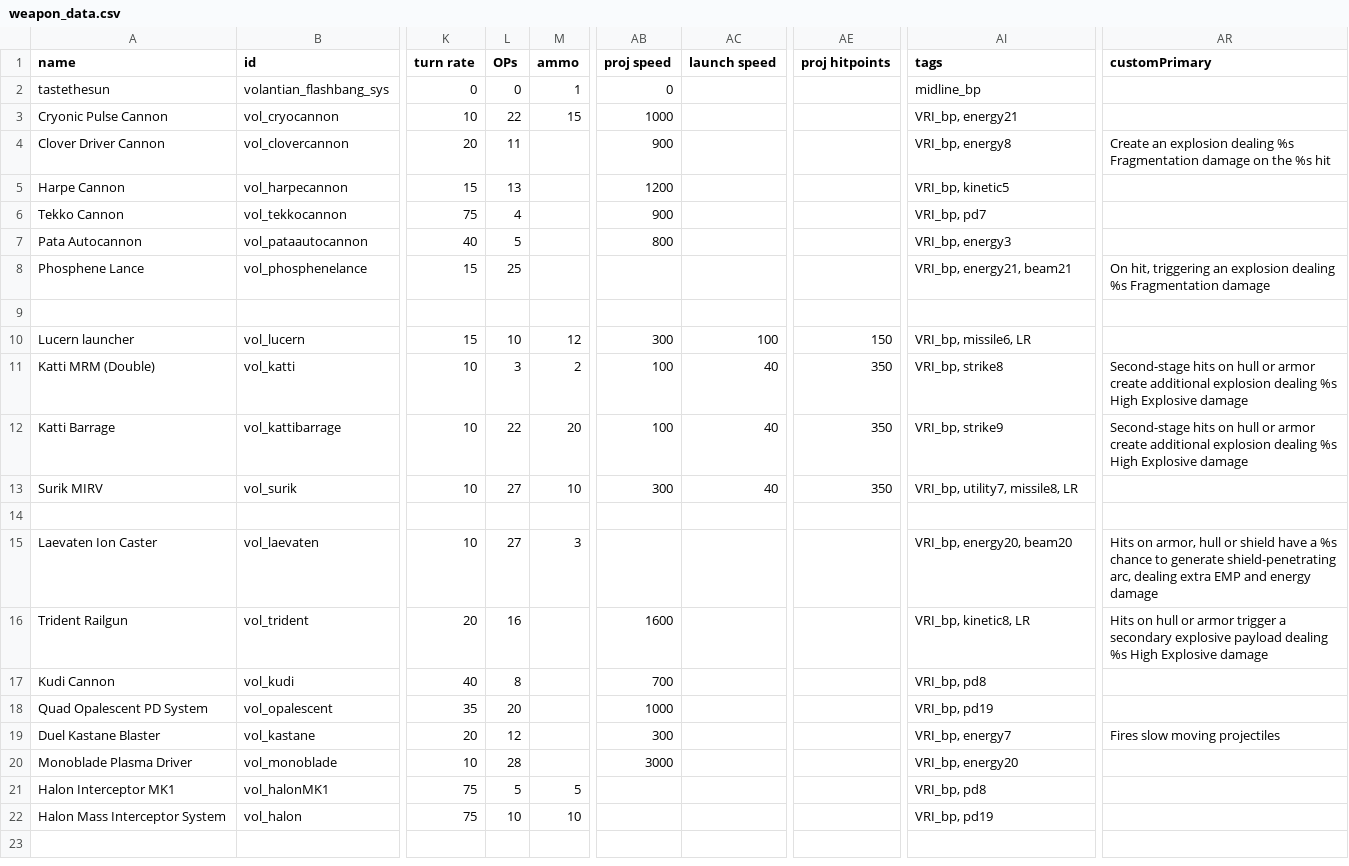
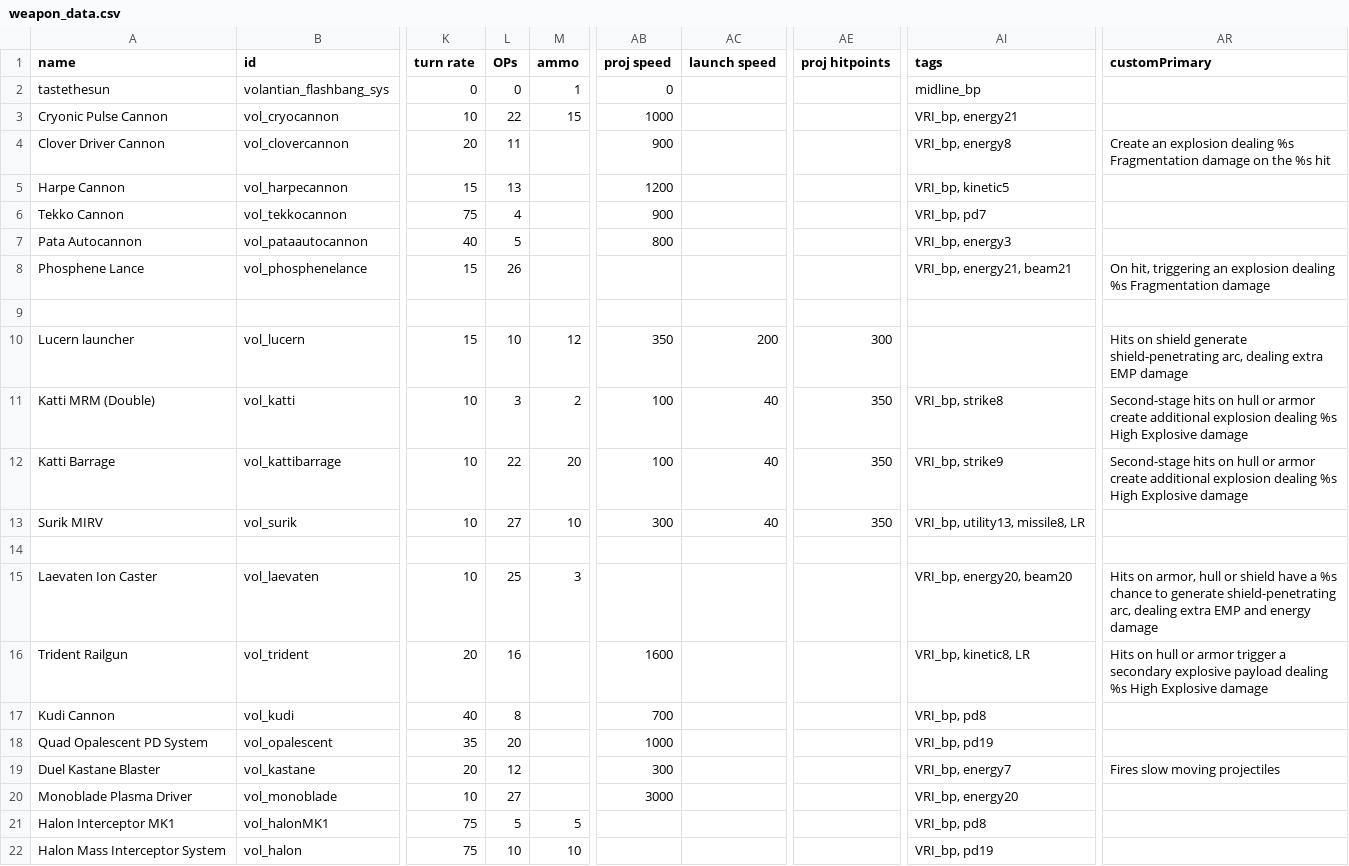
Before and after one commit to TouchOfVanilla/Volantian-Starsector-Mod, a CSV file: data/weapons/weapon_data.csv, drawn as a sheet; only a part is shown, gaps mark what is left out; the shorter side is filled out with more unchanged rows; the diff names each change by its address in the sheet, - before the commit and + after, or states it on an @@ line.

```diff
--- a/data/weapons/weapon_data.csv
+++ b/data/weapons/weapon_data.csv
-L8 (OPs): 25
+L8 (OPs): 26
-AB10 (proj speed): 300
+AB10 (proj speed): 350
-AC10 (launch speed): 100
+AC10 (launch speed): 200
-AE10 (proj hitpoints): 150
+AE10 (proj hitpoints): 300
-AI10 (tags): VRI_bp, missile6, LR
+AI10 (tags): (empty)
-AR10 (customPrimary): (empty)
+AR10 (customPrimary): Hits on shield generate shield-penetrating arc, dealing extra EMP damage
-AI13 (tags): VRI_bp, utility7, missile8, LR
+AI13 (tags): VRI_bp, utility13, missile8, LR
-L15 (OPs): 27
+L15 (OPs): 25
-L20 (OPs): 28
+L20 (OPs): 27
```
Also changed, not shown: 1 other file.
